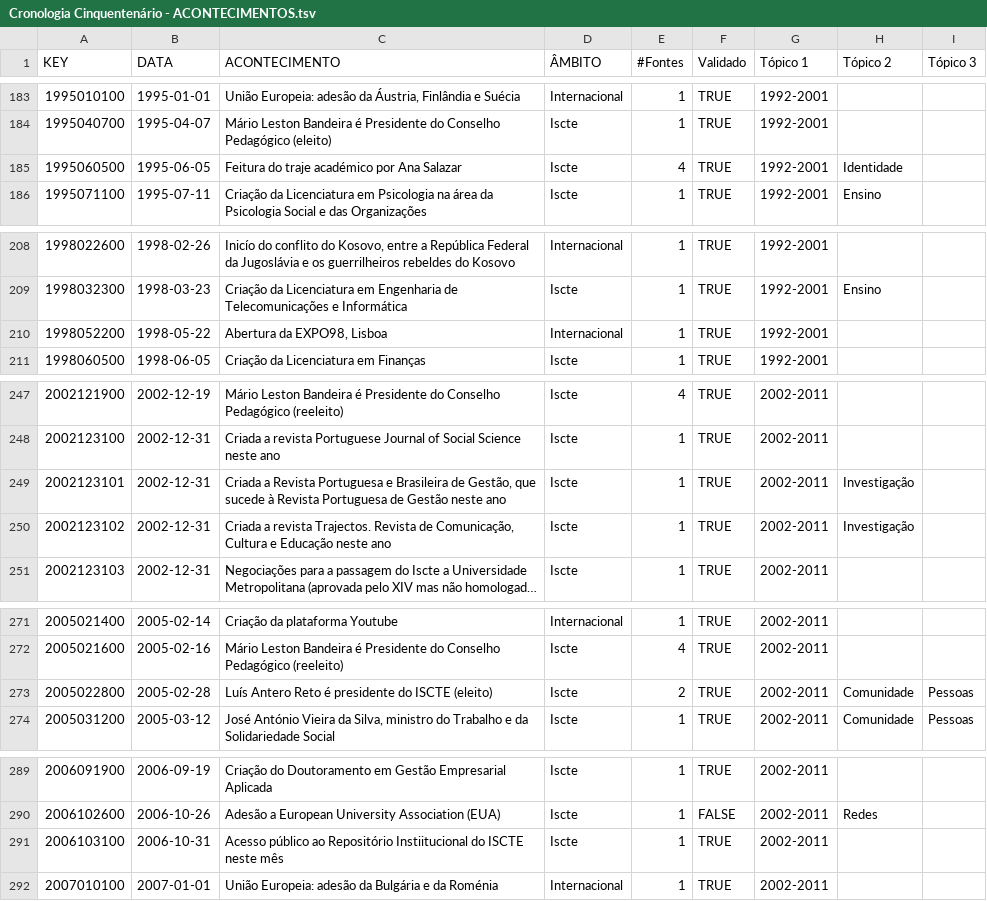
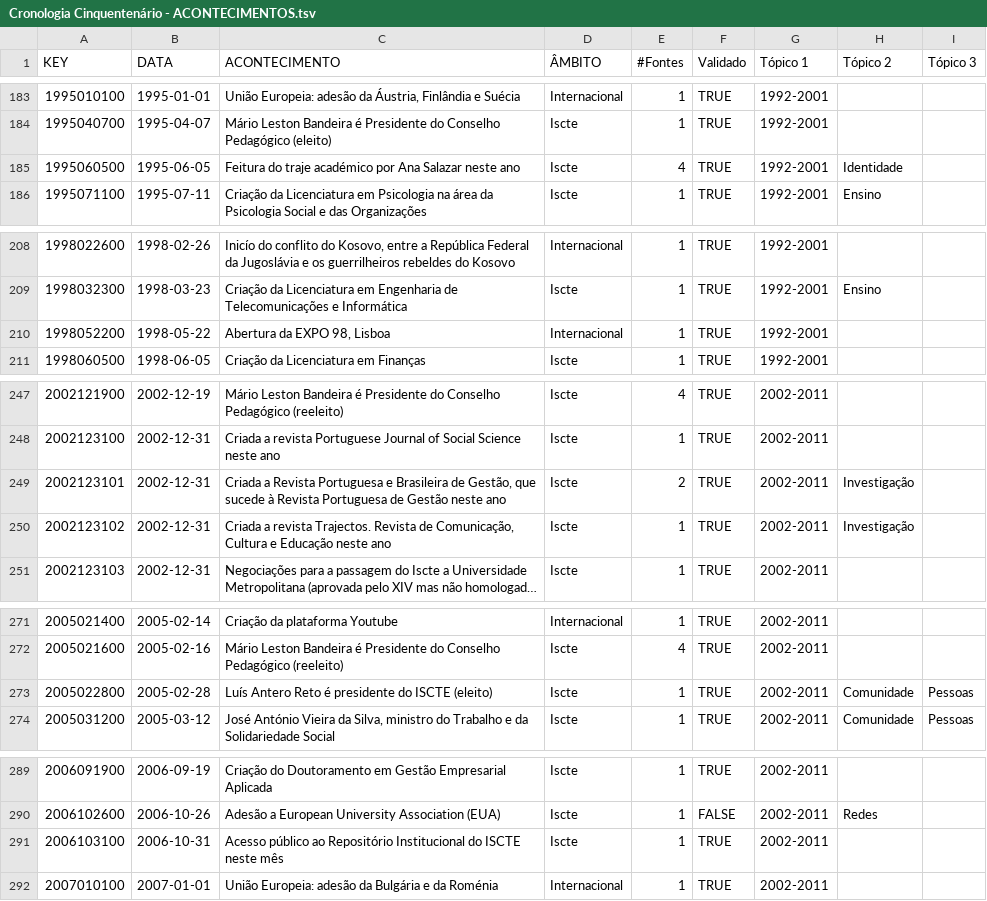
Before and after one commit to quasarresearchgroup/iscte50anos-server, a TSV file: iscte50anos/__scripts/files/Cronologia Cinquentenário - ACONTECIMENTOS.tsv, drawn as a sheet; only a part is shown, gaps mark what is left out; long unchanged cells end in …; the diff covers the shown part only.

```diff
--- a/iscte50anos/__scripts/files/Cronologia Cinquentenário - ACONTECIMENTOS.tsv
+++ b/iscte50anos/__scripts/files/Cronologia Cinquentenário - ACONTECIMENTOS.tsv
@@ -184,3 +184,3 @@ KEY	DATA	ACONTECIMENTO	ÂMBITO	#Fontes	Validado	Tópico 1 	Tópico 2	Tópico 3
 1995040700	1995-04-07	Mário Leston Bandeira é Presidente do Conselho Pedagógico (eleito)	Iscte	1	TRUE	1992-2001		
-1995060500	1995-06-05	Feitura do traje académico por Ana Salazar	Iscte	4	TRUE	1992-2001	Identidade	
+1995060500	1995-06-05	Feitura do traje académico por Ana Salazar neste ano	Iscte	4	TRUE	1992-2001	Identidade	
 1995071100	1995-07-11	Criação da Licenciatura em Psicologia na área da Psicologia Social e das Organizações	Iscte	1	TRUE	1992-2001	Ensino	
@@ -209,3 +209,3 @@ KEY	DATA	ACONTECIMENTO	ÂMBITO	#Fontes	Validado	Tópico 1 	Tópico 2	Tópico 3
 1998032300	1998-03-23	Criação da Licenciatura em Engenharia de Telecomunicações e Informática	Iscte	1	TRUE	1992-2001	Ensino	
-1998052200	1998-05-22	Abertura da EXPO98, Lisboa	Internacional	1	TRUE	1992-2001		
+1998052200	1998-05-22	Abertura da EXPO 98, Lisboa	Internacional	1	TRUE	1992-2001		
 1998060500	1998-06-05	Criação da Licenciatura em Finanças	Iscte	1	TRUE	1992-2001		
@@ -248,3 +248,3 @@ KEY	DATA	ACONTECIMENTO	ÂMBITO	#Fontes	Validado	Tópico 1 	Tópico 2	Tópico 3
 2002123100	2002-12-31	Criada a revista Portuguese Journal of Social Science neste ano	Iscte	1	TRUE	2002-2011		
-2002123101	2002-12-31	Criada a Revista Portuguesa e Brasileira de Gestão, que sucede à Revista Portuguesa de Gestão neste ano	Iscte	1	TRUE	2002-2011	Investigação	
+2002123101	2002-12-31	Criada a Revista Portuguesa e Brasileira de Gestão, que sucede à Revista Portuguesa de Gestão neste ano	Iscte	2	TRUE	2002-2011	Investigação	
 2002123102	2002-12-31	Criada a revista Trajectos. Revista de Comunicação, Cultura e Educação neste ano	Iscte	1	TRUE	2002-2011	Investigação	
@@ -272,3 +272,3 @@ KEY	DATA	ACONTECIMENTO	ÂMBITO	#Fontes	Validado	Tópico 1 	Tópico 2	Tópico 3
 2005021600	2005-02-16	Mário Leston Bandeira é Presidente do Conselho Pedagógico (reeleito)	Iscte	4	TRUE	2002-2011		
-2005022800	2005-02-28	Luís Antero Reto é presidente do ISCTE (eleito)	Iscte	2	TRUE	2002-2011	Comunidade	Pessoas
+2005022800	2005-02-28	Luís Antero Reto é presidente do ISCTE (eleito)	Iscte	1	TRUE	2002-2011	Comunidade	Pessoas
 2005031200	2005-03-12	José António Vieira da Silva, ministro do Trabalho e da Solidariedade Social	Iscte	1	TRUE	2002-2011	Comunidade	Pessoas
@@ -290,3 +290,3 @@ KEY	DATA	ACONTECIMENTO	ÂMBITO	#Fontes	Validado	Tópico 1 	Tópico 2	Tópico 3
 2006102600	2006-10-26	Adesão a European University Association (EUA)	Iscte	1	FALSE	2002-2011	Redes	
-2006103100	2006-10-31	Acesso público ao Repositório Instiitucional do ISCTE neste mês	Iscte	1	TRUE	2002-2011		
+2006103100	2006-10-31	Acesso público ao Repositório Institucional do ISCTE neste mês	Iscte	1	TRUE	2002-2011		
 2007010100	2007-01-01	União Europeia: adesão da Bulgária e da Roménia	Internacional	1	TRUE	2002-2011		
```
Also changed, not shown: 1 added row, 2 removed rows and 23 edited cells elsewhere in this file, 4 other files.
